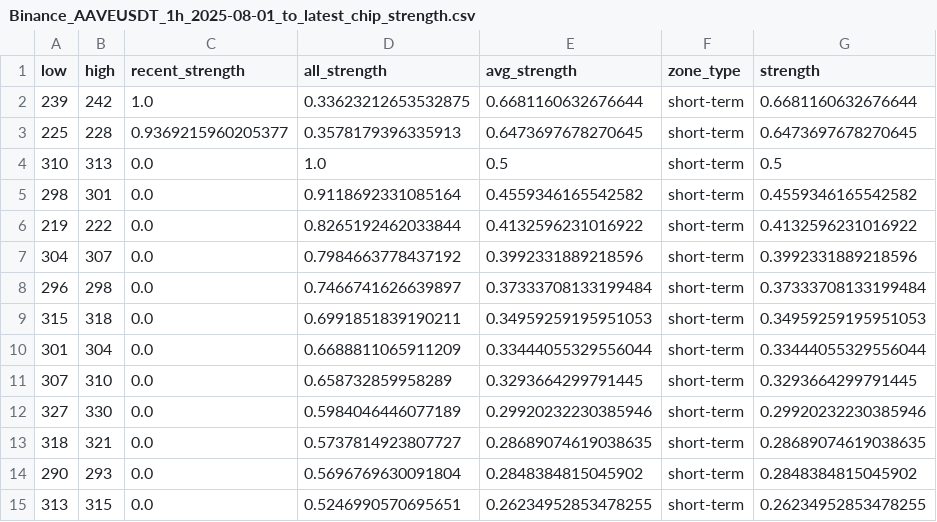
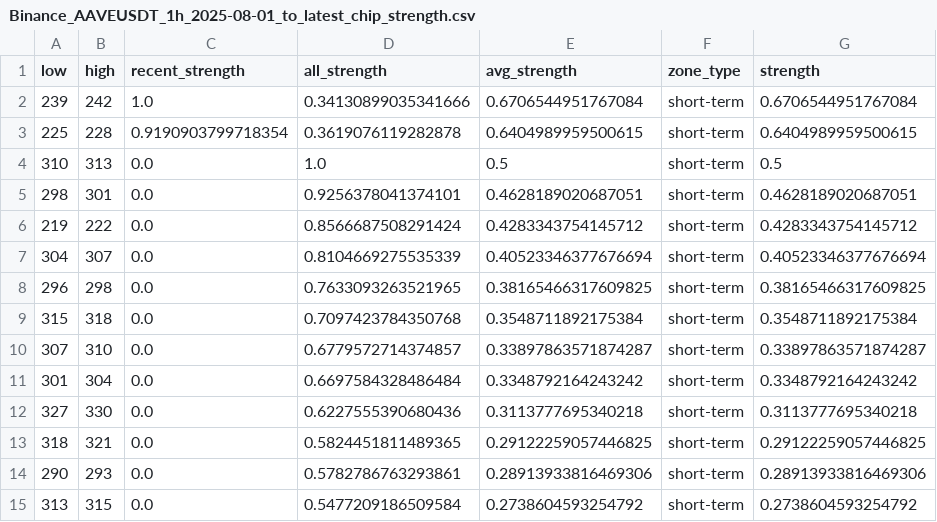
Before and after one commit to CMUJIN/crypto_csi_toolkit, a CSV file: docs/Binance_AAVEUSDT_1h_2025-08-01_to_latest_chip_strength.csv, drawn as a sheet.

```diff
--- a/docs/Binance_AAVEUSDT_1h_2025-08-01_to_latest_chip_strength.csv
+++ b/docs/Binance_AAVEUSDT_1h_2025-08-01_to_latest_chip_strength.csv
@@ -1,15 +1,15 @@
 low,high,recent_strength,all_strength,avg_strength,zone_type,strength
-239,242,1.0,0.33623212653532875,0.6681160632676644,short-term,0.6681160632676644
-225,228,0.9369215960205377,0.3578179396335913,0.6473697678270645,short-term,0.6473697678270645
+239,242,1.0,0.34130899035341666,0.6706544951767084,short-term,0.6706544951767084
+225,228,0.9190903799718354,0.3619076119282878,0.6404989959500615,short-term,0.6404989959500615
 310,313,0.0,1.0,0.5,short-term,0.5
-298,301,0.0,0.9118692331085164,0.4559346165542582,short-term,0.4559346165542582
-219,222,0.0,0.8265192462033844,0.4132596231016922,short-term,0.4132596231016922
-304,307,0.0,0.7984663778437192,0.3992331889218596,short-term,0.3992331889218596
-296,298,0.0,0.7466741626639897,0.37333708133199484,short-term,0.37333708133199484
-315,318,0.0,0.6991851839190211,0.34959259195951053,short-term,0.34959259195951053
-301,304,0.0,0.6688811065911209,0.33444055329556044,short-term,0.33444055329556044
-307,310,0.0,0.658732859958289,0.3293664299791445,short-term,0.3293664299791445
-327,330,0.0,0.5984046446077189,0.29920232230385946,short-term,0.29920232230385946
-318,321,0.0,0.5737814923807727,0.28689074619038635,short-term,0.28689074619038635
-290,293,0.0,0.5696769630091804,0.2848384815045902,short-term,0.2848384815045902
-313,315,0.0,0.5246990570695651,0.26234952853478255,short-term,0.26234952853478255
+298,301,0.0,0.9256378041374101,0.4628189020687051,short-term,0.4628189020687051
+219,222,0.0,0.8566687508291424,0.4283343754145712,short-term,0.4283343754145712
+304,307,0.0,0.8104669275535339,0.40523346377676694,short-term,0.40523346377676694
+296,298,0.0,0.7633093263521965,0.38165466317609825,short-term,0.38165466317609825
+315,318,0.0,0.7097423784350768,0.3548711892175384,short-term,0.3548711892175384
+307,310,0.0,0.6779572714374857,0.33897863571874287,short-term,0.33897863571874287
+301,304,0.0,0.6697584328486484,0.3348792164243242,short-term,0.3348792164243242
+327,330,0.0,0.6227555390680436,0.3113777695340218,short-term,0.3113777695340218
+318,321,0.0,0.5824451811489365,0.29122259057446825,short-term,0.29122259057446825
+290,293,0.0,0.5782786763293861,0.28913933816469306,short-term,0.28913933816469306
+313,315,0.0,0.5477209186509584,0.2738604593254792,short-term,0.2738604593254792
```
Also changed, not shown: docs/Binance_AAVEUSDT_1h_2025-08-01_to_latest.csv, docs/Binance_BTCUSDT_1h_2025-07-29_to_latest.csv, 6 other files.
